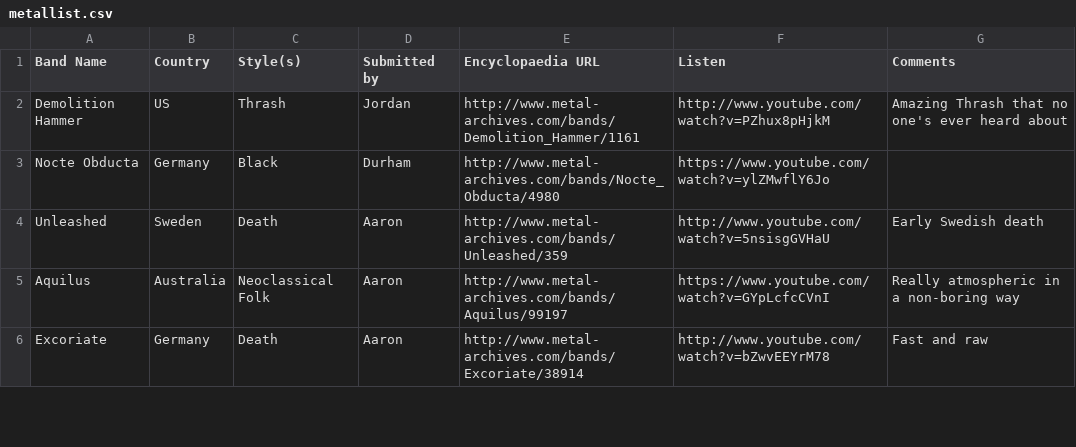
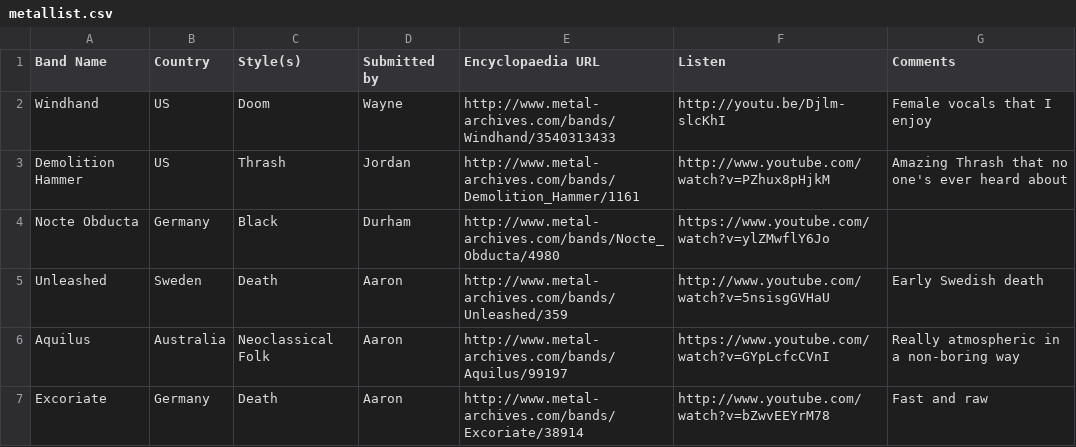
Before and after one commit to JordanMatuschka/metallist, a CSV file: metallist.csv, drawn as a sheet; only a part is shown; the diff names each change by its address in the sheet, - before the commit and + after, or states it on an @@ line.

Commit message:
danke

```diff
--- a/metallist.csv
+++ b/metallist.csv
+row 2: Windhand | US | Doom | Wayne | http://www.metal-archives.com/bands/Windhand/3540313433 | http://youtu.be/Djlm-slcKhI | Female vocals that I enjoy
```
